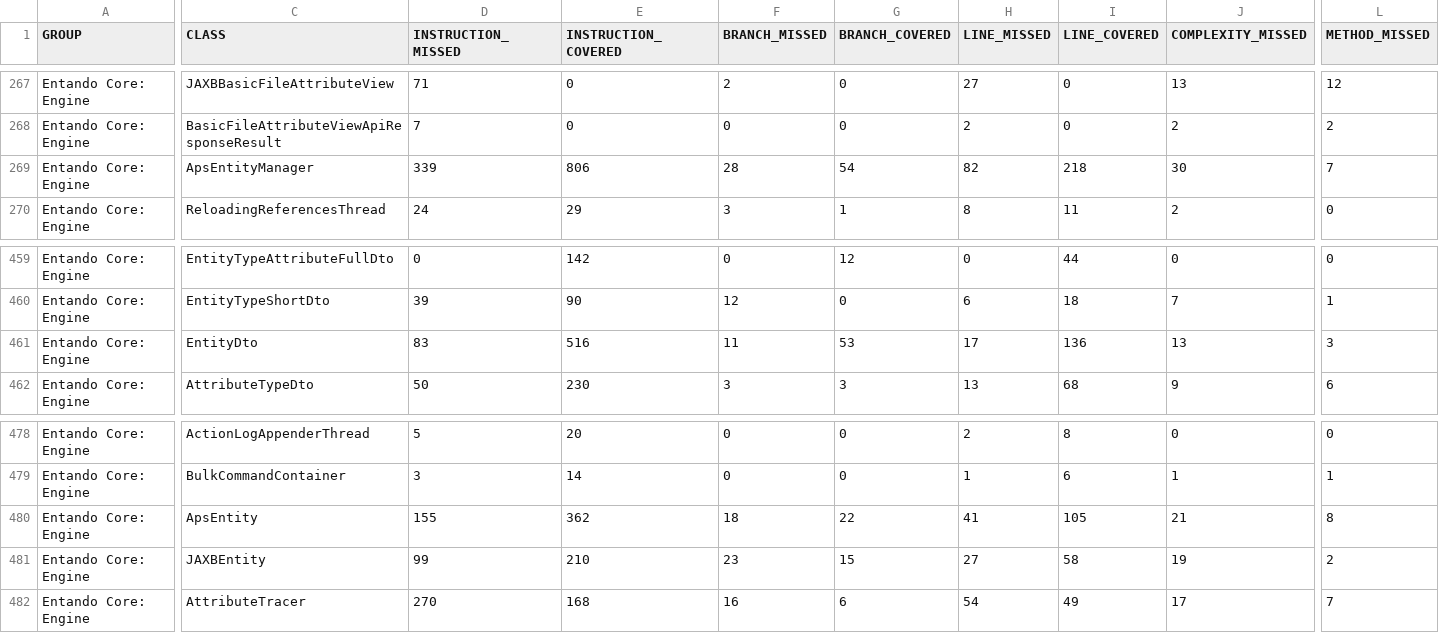
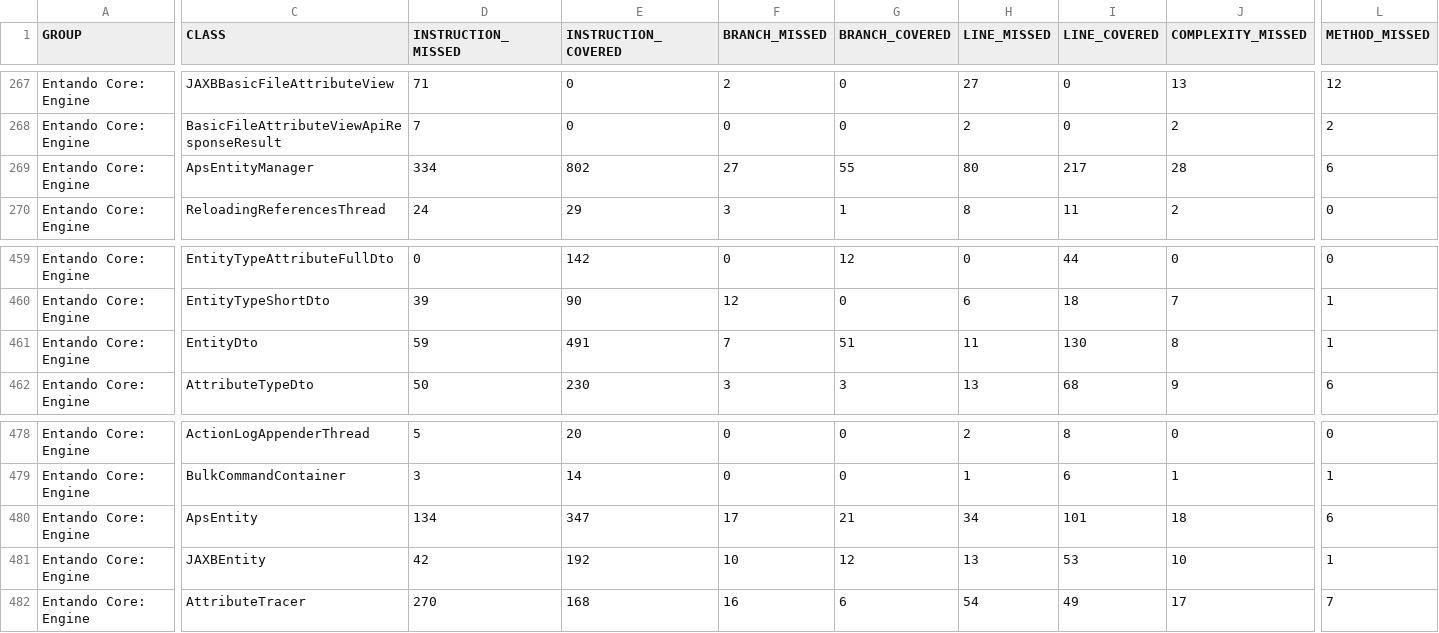
Before and after one commit to entando-k8s/devops-results, a CSV file: entando-engine/master/jacoco/jacoco.csv, drawn as a sheet; only a part is shown, gaps mark what is left out; the diff covers the shown part only; the diff names each change by its address in the sheet, - before the commit and + after, or states it on an @@ line.

Commit message:
Publishing files for path entando-engine/master

```diff
--- a/entando-engine/master/jacoco/jacoco.csv
+++ b/entando-engine/master/jacoco/jacoco.csv
-D269 (INSTRUCTION_MISSED): 339
+D269 (INSTRUCTION_MISSED): 334
-E269 (INSTRUCTION_COVERED): 806
+E269 (INSTRUCTION_COVERED): 802
-F269 (BRANCH_MISSED): 28
+F269 (BRANCH_MISSED): 27
-G269 (BRANCH_COVERED): 54
+G269 (BRANCH_COVERED): 55
-H269 (LINE_MISSED): 82
+H269 (LINE_MISSED): 80
-I269 (LINE_COVERED): 218
+I269 (LINE_COVERED): 217
-J269 (COMPLEXITY_MISSED): 30
+J269 (COMPLEXITY_MISSED): 28
-L269 (METHOD_MISSED): 7
+L269 (METHOD_MISSED): 6
-D461 (INSTRUCTION_MISSED): 83
+D461 (INSTRUCTION_MISSED): 59
-E461 (INSTRUCTION_COVERED): 516
+E461 (INSTRUCTION_COVERED): 491
-F461 (BRANCH_MISSED): 11
+F461 (BRANCH_MISSED): 7
-G461 (BRANCH_COVERED): 53
+G461 (BRANCH_COVERED): 51
-H461 (LINE_MISSED): 17
+H461 (LINE_MISSED): 11
-I461 (LINE_COVERED): 136
+I461 (LINE_COVERED): 130
-J461 (COMPLEXITY_MISSED): 13
+J461 (COMPLEXITY_MISSED): 8
-L461 (METHOD_MISSED): 3
+L461 (METHOD_MISSED): 1
-D480 (INSTRUCTION_MISSED): 155
+D480 (INSTRUCTION_MISSED): 134
-E480 (INSTRUCTION_COVERED): 362
+E480 (INSTRUCTION_COVERED): 347
-F480 (BRANCH_MISSED): 18
+F480 (BRANCH_MISSED): 17
-G480 (BRANCH_COVERED): 22
+G480 (BRANCH_COVERED): 21
-H480 (LINE_MISSED): 41
+H480 (LINE_MISSED): 34
-I480 (LINE_COVERED): 105
+I480 (LINE_COVERED): 101
-J480 (COMPLEXITY_MISSED): 21
+J480 (COMPLEXITY_MISSED): 18
-L480 (METHOD_MISSED): 8
+L480 (METHOD_MISSED): 6
-D481 (INSTRUCTION_MISSED): 99
+D481 (INSTRUCTION_MISSED): 42
-E481 (INSTRUCTION_COVERED): 210
+E481 (INSTRUCTION_COVERED): 192
-F481 (BRANCH_MISSED): 23
+F481 (BRANCH_MISSED): 10
-G481 (BRANCH_COVERED): 15
+G481 (BRANCH_COVERED): 12
-H481 (LINE_MISSED): 27
+H481 (LINE_MISSED): 13
-I481 (LINE_COVERED): 58
+I481 (LINE_COVERED): 53
-J481 (COMPLEXITY_MISSED): 19
+J481 (COMPLEXITY_MISSED): 10
-L481 (METHOD_MISSED): 2
+L481 (METHOD_MISSED): 1
```
Also changed, not shown: 39 edited cells elsewhere in this file, 55 other files.
